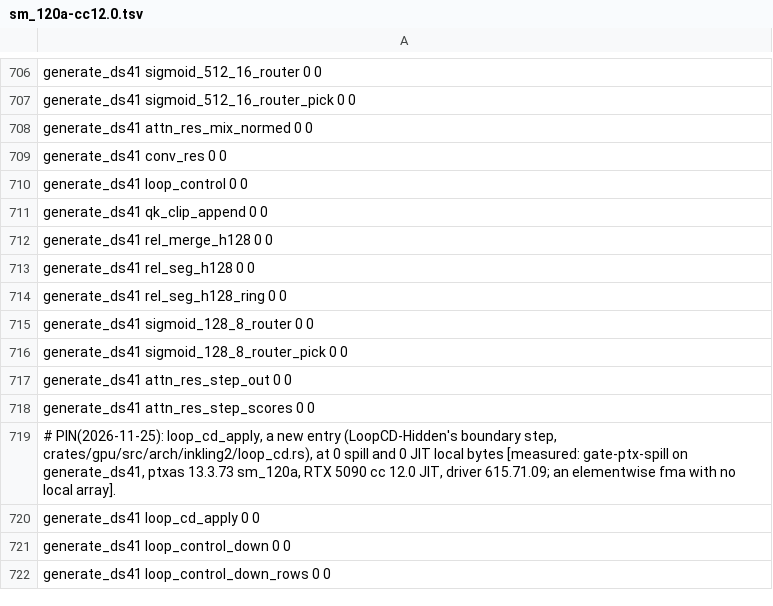
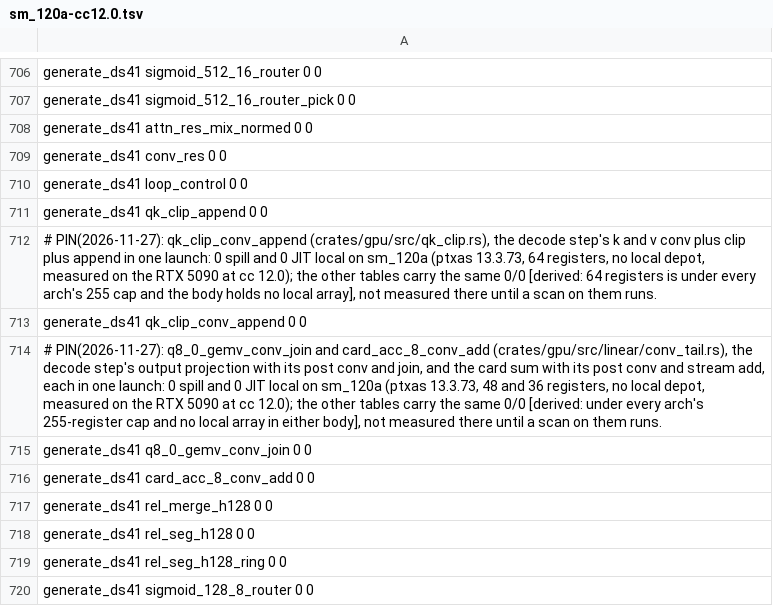
Before and after one commit to midagedev/bloomery, a TSV file: tools/ref/ptx-shapes/sm_120a-cc12.0.tsv, drawn as a sheet; only a part is shown, gaps mark what is left out; the shorter side is filled out with more unchanged rows.

```diff
--- a/tools/ref/ptx-shapes/sm_120a-cc12.0.tsv
+++ b/tools/ref/ptx-shapes/sm_120a-cc12.0.tsv
@@ -711,2 +711,7 @@ generate_ds41 loop_control 0 0
 generate_ds41 qk_clip_append 0 0
+# PIN(2026-11-27): qk_clip_conv_append (crates/gpu/src/qk_clip.rs), the decode step's k and v conv plus clip plus append in one launch: 0 spill and 0 JIT local on sm_120a (ptxas 13.3.73, 64 registers, no local depot, measured on the RTX 5090 at cc 12.0); the other tables carry the same 0/0 [derived: 64 registers is under every arch's 255 cap and the body holds no local array], not measured there until a scan on them runs.
+generate_ds41 qk_clip_conv_append 0 0
+# PIN(2026-11-27): q8_0_gemv_conv_join and card_acc_8_conv_add (crates/gpu/src/linear/conv_tail.rs), the decode step's output projection with its post conv and join, and the card sum with its post conv and stream add, each in one launch: 0 spill and 0 JIT local on sm_120a (ptxas 13.3.73, 48 and 36 registers, no local depot, measured on the RTX 5090 at cc 12.0); the other tables carry the same 0/0 [derived: under every arch's 255-register cap and no local array in either body], not measured there until a scan on them runs.
+generate_ds41 q8_0_gemv_conv_join 0 0
+generate_ds41 card_acc_8_conv_add 0 0
 generate_ds41 rel_merge_h128 0 0
```
Also changed, not shown: tools/families.tsv, tools/ref/ptx-shapes.tsv, 12 other files.
